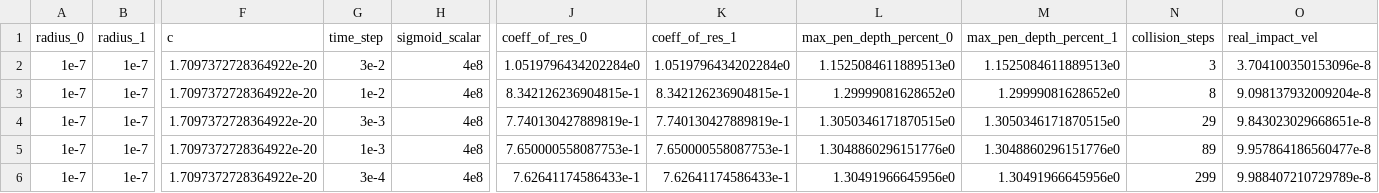
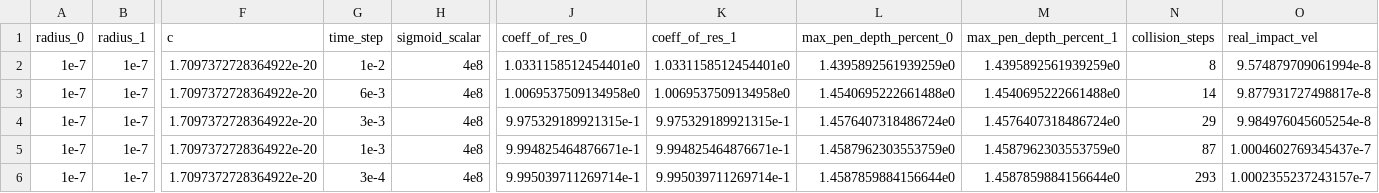
Before and after one commit to MarkCLewis/RustCollSim, a CSV file: data/test_suite_varying_time_steps.csv, drawn as a sheet; only a part is shown, gaps mark what is left out; the diff names each change by its address in the sheet, - before the commit and + after, or states it on an @@ line.

```diff
--- a/data/test_suite_varying_time_steps.csv
+++ b/data/test_suite_varying_time_steps.csv
-G2 (time_step): 3e-2
+G2 (time_step): 1e-2
-J2 (coeff_of_res_0): 1.0519796434202284e0
+J2 (coeff_of_res_0): 1.0331158512454401e0
-K2 (coeff_of_res_1): 1.0519796434202284e0
+K2 (coeff_of_res_1): 1.0331158512454401e0
-L2 (max_pen_depth_percent_0): 1.1525084611889513e0
+L2 (max_pen_depth_percent_0): 1.4395892561939259e0
-M2 (max_pen_depth_percent_1): 1.1525084611889513e0
+M2 (max_pen_depth_percent_1): 1.4395892561939259e0
-N2 (collision_steps): 3
+N2 (collision_steps): 8
-O2 (real_impact_vel): 3.704100350153096e-8
+O2 (real_impact_vel): 9.574879709061994e-8
-G3 (time_step): 1e-2
+G3 (time_step): 6e-3
-J3 (coeff_of_res_0): 8.342126236904815e-1
+J3 (coeff_of_res_0): 1.0069537509134958e0
-K3 (coeff_of_res_1): 8.342126236904815e-1
+K3 (coeff_of_res_1): 1.0069537509134958e0
-L3 (max_pen_depth_percent_0): 1.29999081628652e0
+L3 (max_pen_depth_percent_0): 1.4540695222661488e0
-M3 (max_pen_depth_percent_1): 1.29999081628652e0
+M3 (max_pen_depth_percent_1): 1.4540695222661488e0
-N3 (collision_steps): 8
+N3 (collision_steps): 14
-O3 (real_impact_vel): 9.098137932009204e-8
+O3 (real_impact_vel): 9.877931727498817e-8
-J4 (coeff_of_res_0): 7.740130427889819e-1
+J4 (coeff_of_res_0): 9.975329189921315e-1
-K4 (coeff_of_res_1): 7.740130427889819e-1
+K4 (coeff_of_res_1): 9.975329189921315e-1
-L4 (max_pen_depth_percent_0): 1.3050346171870515e0
+L4 (max_pen_depth_percent_0): 1.4576407318486724e0
-M4 (max_pen_depth_percent_1): 1.3050346171870515e0
+M4 (max_pen_depth_percent_1): 1.4576407318486724e0
-O4 (real_impact_vel): 9.843023029668651e-8
+O4 (real_impact_vel): 9.984976045605254e-8
-J5 (coeff_of_res_0): 7.650000558087753e-1
+J5 (coeff_of_res_0): 9.994825464876671e-1
-K5 (coeff_of_res_1): 7.650000558087753e-1
+K5 (coeff_of_res_1): 9.994825464876671e-1
-L5 (max_pen_depth_percent_0): 1.3048860296151776e0
+L5 (max_pen_depth_percent_0): 1.4587962303553759e0
-M5 (max_pen_depth_percent_1): 1.3048860296151776e0
+M5 (max_pen_depth_percent_1): 1.4587962303553759e0
-N5 (collision_steps): 89
+N5 (collision_steps): 87
-O5 (real_impact_vel): 9.957864186560477e-8
+O5 (real_impact_vel): 1.0004602769345437e-7
-J6 (coeff_of_res_0): 7.62641174586433e-1
+J6 (coeff_of_res_0): 9.995039711269714e-1
-K6 (coeff_of_res_1): 7.62641174586433e-1
+K6 (coeff_of_res_1): 9.995039711269714e-1
-L6 (max_pen_depth_percent_0): 1.30491966645956e0
+L6 (max_pen_depth_percent_0): 1.4587859884156644e0
-M6 (max_pen_depth_percent_1): 1.30491966645956e0
+M6 (max_pen_depth_percent_1): 1.4587859884156644e0
-N6 (collision_steps): 299
+N6 (collision_steps): 293
-O6 (real_impact_vel): 9.988407210729789e-8
+O6 (real_impact_vel): 1.0002355237243157e-7
```
Also changed, not shown: data/result.csv, 6 other files.
